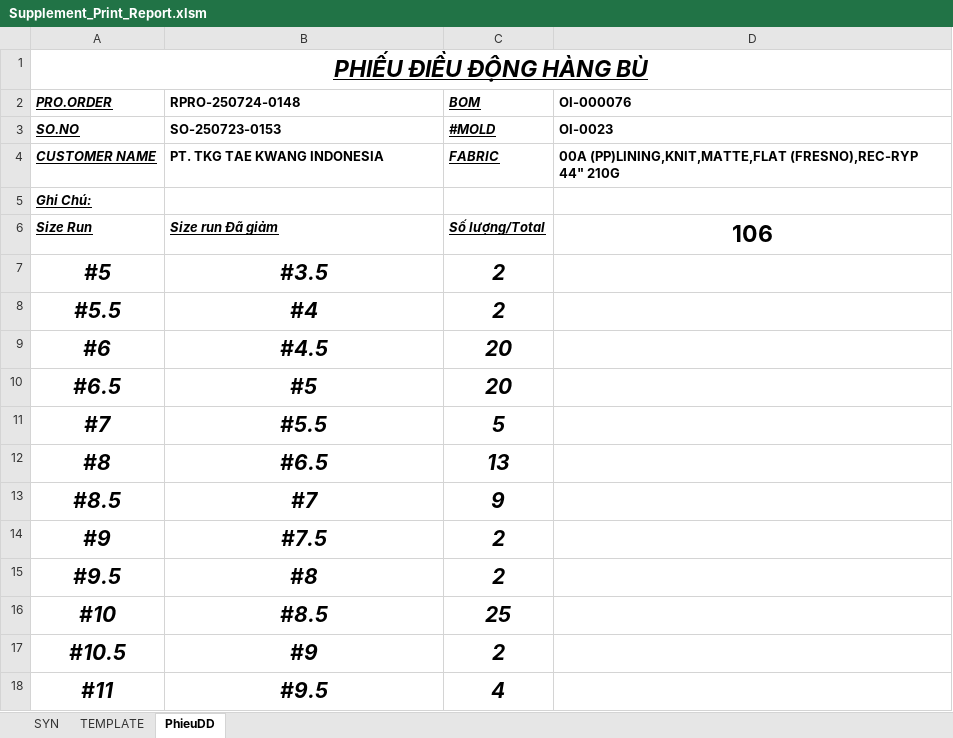
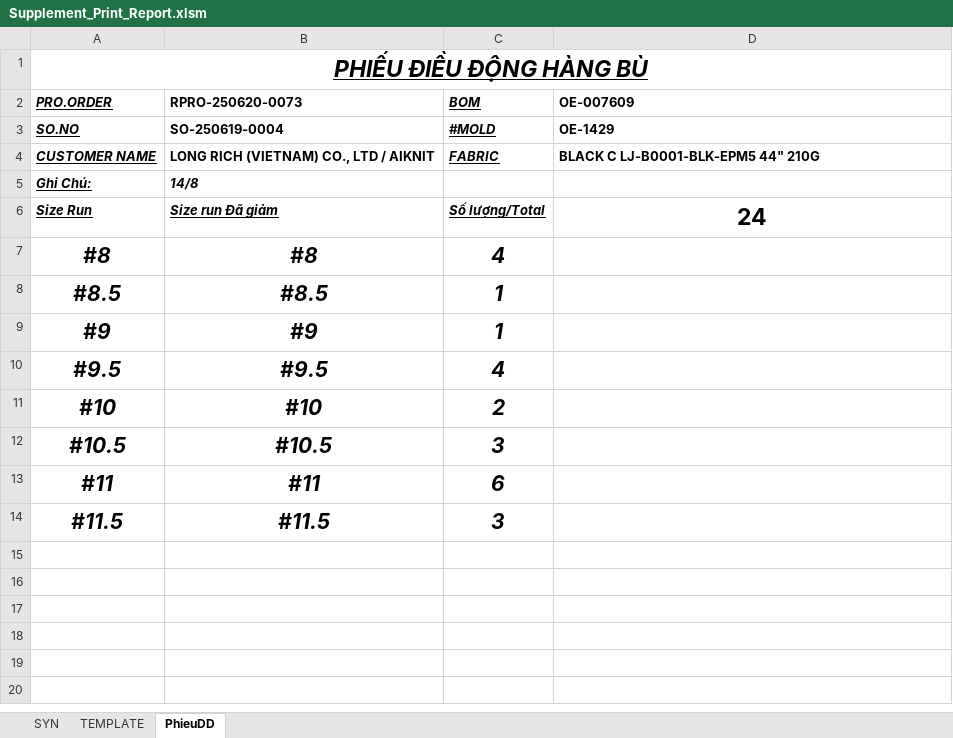
Before and after one commit to Truongchankhong2/vercel-dashboard, an Excel workbook: data/Supplement_Print_Report.xlsm, sheet PhieuDD, drawn as a sheet; values as stored, in another font and other column widths than the file's, no borders; removed rows and columns are numbered as before the commit, all else as after; the diff names each change by its address in the sheet, - before the commit and + after, or states it on an @@ line.

```diff
--- a/data/Supplement_Print_Report.xlsm (sheet PhieuDD)
+++ b/data/Supplement_Print_Report.xlsm (sheet PhieuDD)
-B2: RPRO-250724-0148
+B2: RPRO-250620-0073
-D2: OI-000076
+D2: OE-007609
-B3 (RPRO-250620-0073): SO-250723-0153
+B3 (RPRO-250620-0073): SO-250619-0004
-D3 (OE-007609): OI-0023
+D3 (OE-007609): OE-1429
-B4 (RPRO-250620-0073): PT. TKG TAE KWANG INDONESIA
+B4 (RPRO-250620-0073): LONG RICH (VIETNAM) CO., LTD / AIKNIT
-D4 (OE-007609): 00A (PP)LINING,KNIT,MATTE,FLAT (FRESNO),REC-RYP 44" 210G
+D4 (OE-007609): BLACK C LJ-B0001-BLK-EPM5 44" 210G
-B5 (RPRO-250620-0073): (empty)
+B5 (RPRO-250620-0073): 14/8
-D6 (OE-007609): 106
+D6 (OE-007609): 24
-row 7: #5 | #3.5 | 2
-row 8: #5.5 | #4 | 2
-row 9: #6 | #4.5 | 20
-row 10: #6.5 | #5 | 20
-row 11: #7 | #5.5 | 5
-B7 (RPRO-250620-0073): #6.5
+B7 (RPRO-250620-0073): #8
-C7 (BOM): 13
+C7 (BOM): 4
-B8 (RPRO-250620-0073): #7
+B8 (RPRO-250620-0073): #8.5
-C8 (BOM): 9
+C8 (BOM): 1
-B9 (RPRO-250620-0073): #7.5
+B9 (RPRO-250620-0073): #9
-C9 (BOM): 2
+C9 (BOM): 1
-B10 (RPRO-250620-0073): #8
+B10 (RPRO-250620-0073): #9.5
-C10 (BOM): 2
+C10 (BOM): 4
-B11 (RPRO-250620-0073): #8.5
+B11 (RPRO-250620-0073): #10
-C11 (BOM): 25
+C11 (BOM): 2
-B12 (RPRO-250620-0073): #9
+B12 (RPRO-250620-0073): #10.5
-C12 (BOM): 2
+C12 (BOM): 3
-B13 (RPRO-250620-0073): #9.5
+B13 (RPRO-250620-0073): #11
-C13 (BOM): 4
+C13 (BOM): 6
+row 14: #11.5 | #11.5 | 3
```
Also changed, not shown: sheet TEMPLATE, 1 other file.
